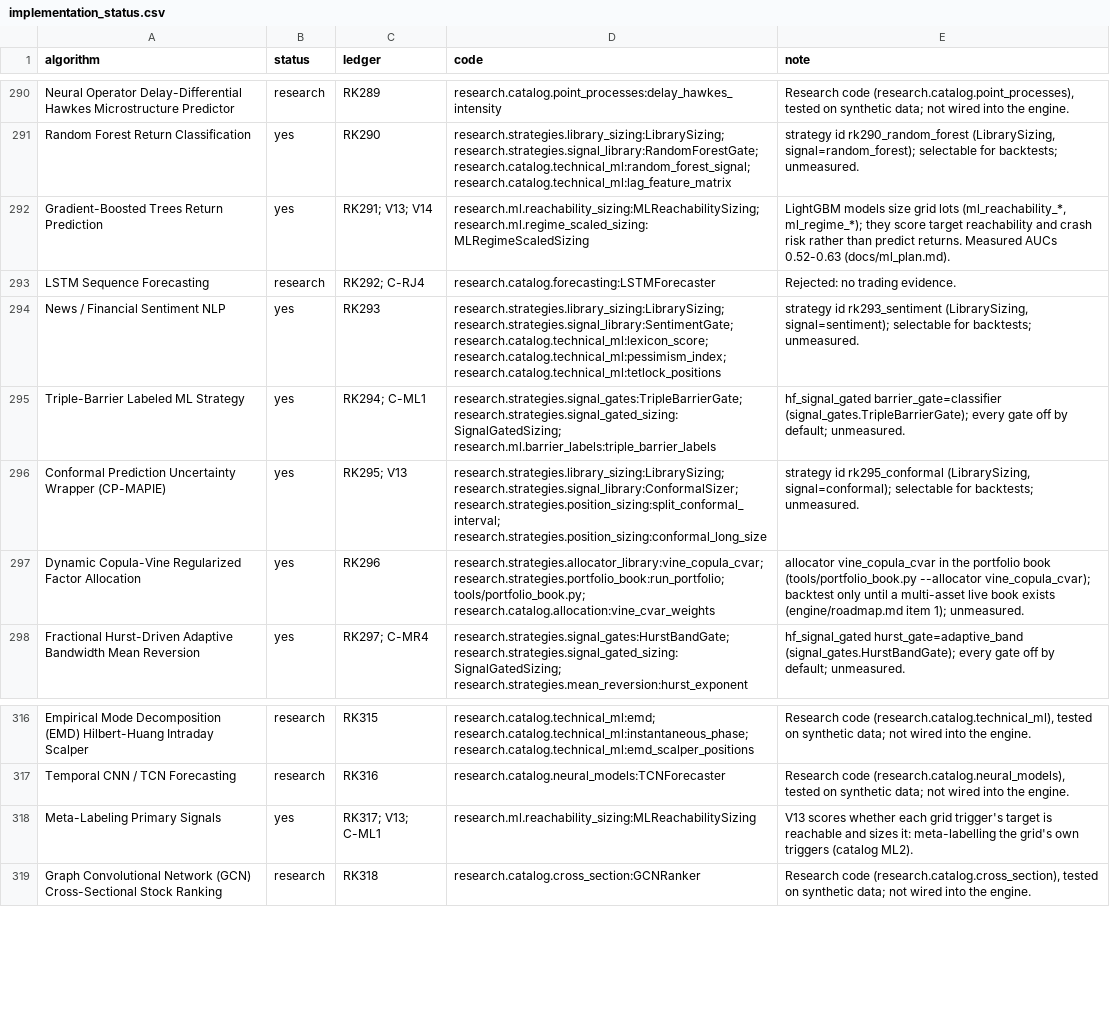
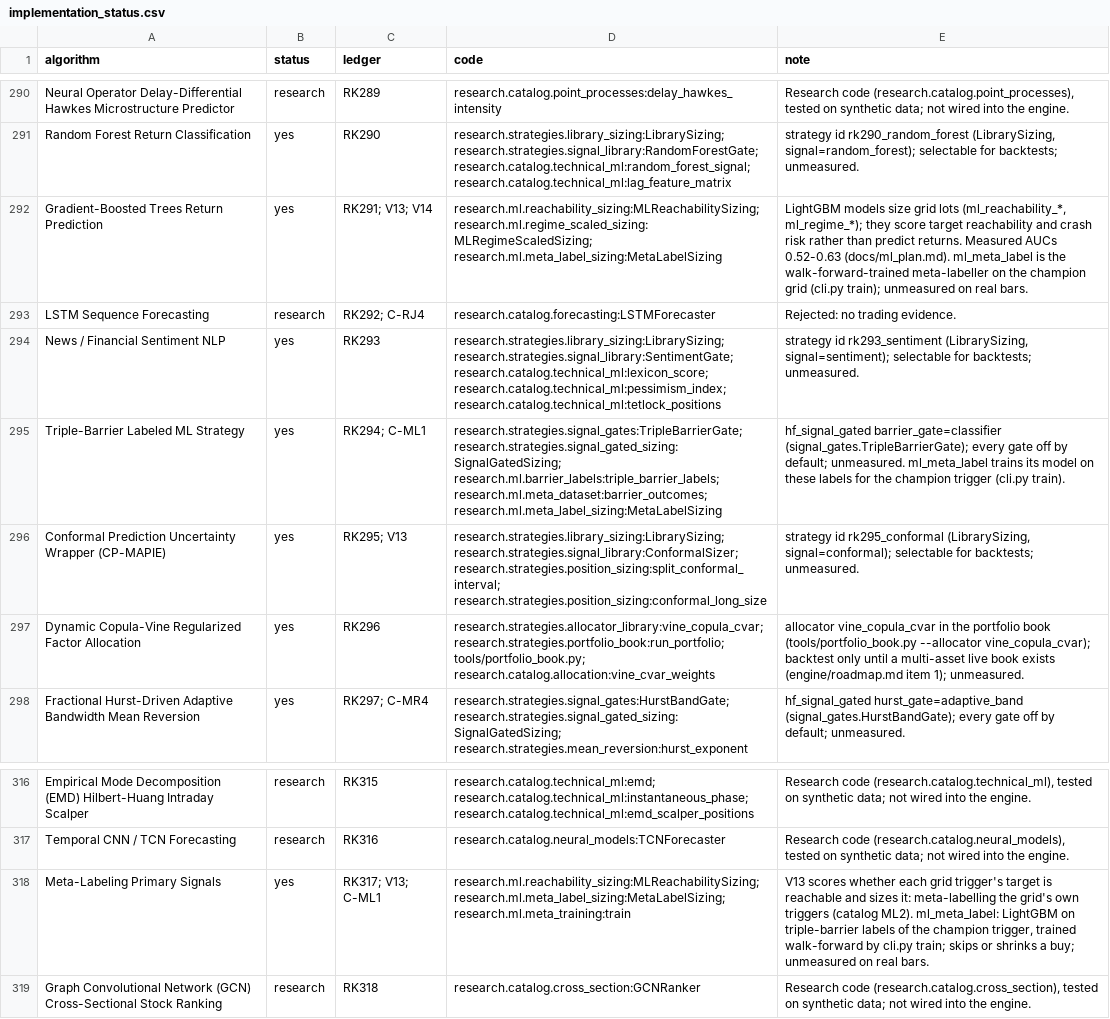
Before and after one commit to AshitakaLax/volatility-ai, a CSV file: docs/algorithms/implementation_status.csv, drawn as a sheet; only a part is shown, gaps mark what is left out.

```diff
--- a/docs/algorithms/implementation_status.csv
+++ b/docs/algorithms/implementation_status.csv
@@ -291,6 +291,6 @@ Neural Operator Delay-Differential Hawkes Microstructure Predictor,research,RK28
 Random Forest Return Classification,yes,RK290,research.strategies.library_sizing:LibrarySizing; research.strategies.signal_library:RandomForestGate; research.catalog.technical_ml:random_forest_signal; research.catalog.technical_ml:lag_feature_matrix,"strategy id rk290_random_forest (LibrarySizing, signal=random_forest); selectable for backtests; unmeasured."
-Gradient-Boosted Trees Return Prediction,yes,RK291; V13; V14,research.ml.reachability_sizing:MLReachabilitySizing; research.ml.regime_scaled_sizing:MLRegimeScaledSizing,"LightGBM models size grid lots (ml_reachability_*, ml_regime_*); they score target reachability and crash risk rather than predict returns. Measured AUCs 0.52-0.63 (docs/ml_plan.md)."
+Gradient-Boosted Trees Return Prediction,yes,RK291; V13; V14,research.ml.reachability_sizing:MLReachabilitySizing; research.ml.regime_scaled_sizing:MLRegimeScaledSizing; research.ml.meta_label_sizing:MetaLabelSizing,"LightGBM models size grid lots (ml_reachability_*, ml_regime_*); they score target reachability and crash risk rather than predict returns. Measured AUCs 0.52-0.63 (docs/ml_plan.md). ml_meta_label is the walk-forward-trained meta-labeller on the champion grid (cli.py train); unmeasured on real bars."
 LSTM Sequence Forecasting,research,RK292; C-RJ4,research.catalog.forecasting:LSTMForecaster,Rejected: no trading evidence.
 News / Financial Sentiment NLP,yes,RK293,research.strategies.library_sizing:LibrarySizing; research.strategies.signal_library:SentimentGate; research.catalog.technical_ml:lexicon_score; research.catalog.technical_ml:pessimism_index; research.catalog.technical_ml:tetlock_positions,"strategy id rk293_sentiment (LibrarySizing, signal=sentiment); selectable for backtests; unmeasured."
-Triple-Barrier Labeled ML Strategy,yes,RK294; C-ML1,research.strategies.signal_gates:TripleBarrierGate; research.strategies.signal_gated_sizing:SignalGatedSizing; research.ml.barrier_labels:triple_barrier_labels,hf_signal_gated barrier_gate=classifier (signal_gates.TripleBarrierGate); every gate off by default; unmeasured.
+Triple-Barrier Labeled ML Strategy,yes,RK294; C-ML1,research.strategies.signal_gates:TripleBarrierGate; research.strategies.signal_gated_sizing:SignalGatedSizing; research.ml.barrier_labels:triple_barrier_labels; research.ml.meta_dataset:barrier_outcomes; research.ml.meta_label_sizing:MetaLabelSizing,hf_signal_gated barrier_gate=classifier (signal_gates.TripleBarrierGate); every gate off by default; unmeasured. ml_meta_label trains its model on these labels for the champion trigger (cli.py train).
 Conformal Prediction Uncertainty Wrapper (CP-MAPIE),yes,RK295; V13,research.strategies.library_sizing:LibrarySizing; research.strategies.signal_library:ConformalSizer; research.strategies.position_sizing:split_conformal_interval; research.strategies.position_sizing:conformal_long_size,"strategy id rk295_conformal (LibrarySizing, signal=conformal); selectable for backtests; unmeasured."
@@ -317,3 +317,3 @@ Empirical Mode Decomposition (EMD) Hilbert-Huang Intraday Scalper,research,RK315
 Temporal CNN / TCN Forecasting,research,RK316,research.catalog.neural_models:TCNForecaster,"Research code (research.catalog.neural_models), tested on synthetic data; not wired into the engine."
-Meta-Labeling Primary Signals,yes,RK317; V13; C-ML1,research.ml.reachability_sizing:MLReachabilitySizing,V13 scores whether each grid trigger's target is reachable and sizes it: meta-labelling the grid's own triggers (catalog ML2).
+Meta-Labeling Primary Signals,yes,RK317; V13; C-ML1,research.ml.reachability_sizing:MLReachabilitySizing; research.ml.meta_label_sizing:MetaLabelSizing; research.ml.meta_training:train,"V13 scores whether each grid trigger's target is reachable and sizes it: meta-labelling the grid's own triggers (catalog ML2). ml_meta_label: LightGBM on triple-barrier labels of the champion trigger, trained walk-forward by cli.py train; skips or shrinks a buy; unmeasured on real bars."
 Graph Convolutional Network (GCN) Cross-Sectional Stock Ranking,research,RK318,research.catalog.cross_section:GCNRanker,"Research code (research.catalog.cross_section), tested on synthetic data; not wired into the engine."
```
Also changed, not shown: 22 other files.
